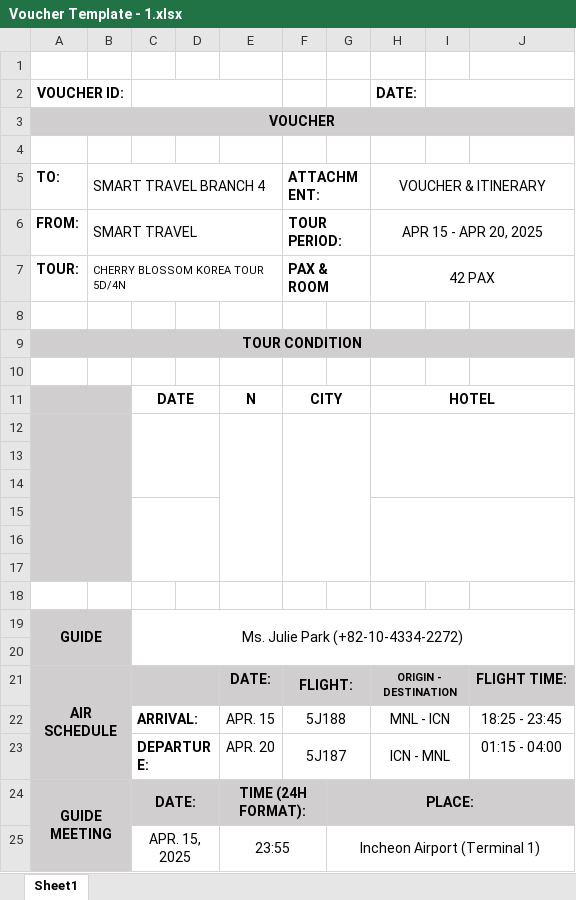
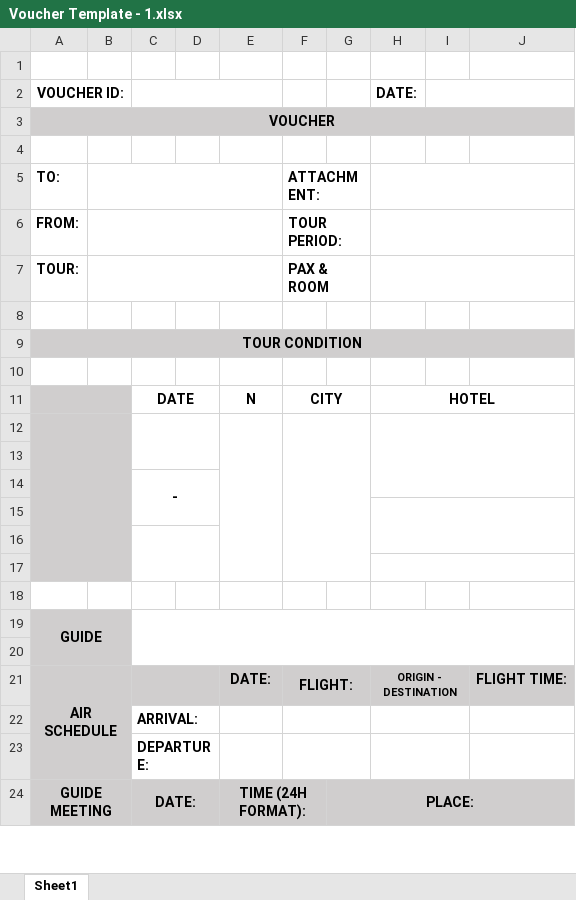
Before and after one commit to AndreiX1515/Smart-Travel-Management-System, an Excel workbook: Template/Voucher Template - 1.xlsx, sheet Sheet1, drawn as a sheet; only a part is shown; values as stored, in another font and other column widths than the file's, no borders; charts and pictures not drawn; removed rows and columns are numbered as before the commit, all else as after; the diff covers the shown part only; the diff names each change by its address in the sheet, - before the commit and + after, or states it on an @@ line.

Commit message:
Voucher Details Adjustments WIP

```diff
--- a/Template/Voucher Template - 1.xlsx (sheet Sheet1)
+++ b/Template/Voucher Template - 1.xlsx (sheet Sheet1)
-B5: SMART TRAVEL BRANCH 4
+B5: (empty)
-H5 (DATE:): VOUCHER & ITINERARY
+H5 (DATE:): (empty)
-B6: SMART TRAVEL
+B6: (empty)
-H6 (DATE:): APR 15 - APR 20, 2025
+H6 (DATE:): (empty)
-B7: CHERRY BLOSSOM KOREA TOUR 5D/4N
+B7: (empty)
-H7 (DATE:): 42 PAX
+H7 (DATE:): (empty)
-A12:B17 merged
+A12:B17 merged
-C12:D14 merged
+C12:D13 merged
-E12:E17 merged
+E12:E17 merged
-F12:G17 merged
+F12:G17 merged
-H12:J14 merged
+H12:J14 merged
+row 14:  |  | -
+H15:J16 merged
-C15:D17 merged
+C16:D17 merged
-H15:J17 merged
+H17:J17 merged
-A18:B18 fill: #D0CECE
+A18:B18 fill: none
-row 18: (empty)
-C19: Ms. Julie Park (+82-10-4334-2272)
+C19: (empty)
-row 22:  |  | ARRIVAL: |  | APR. 15 | 5J188 |  | MNL - ICN |  | 18:25 - 23:45
-row 23:  |  | DEPARTURE: |  | APR. 20 | 5J187 |  | ICN - MNL |  | 01:15 - 04:00
+row 22:  |  | ARRIVAL:
+row 23:  |  | DEPARTURE:
-A24:B26 merged
+A24:B26 merged
-row 25:  |  | APR. 15, 2025 |  | 23:55 |  | Incheon Airport (Terminal 1)
```
Also changed, not shown: 4 added rows, 3 removed rows, 1 edited cell and merged cells elsewhere in this sheet, charts or pictures, Template/Voucher Template - 2.xlsx, Template/Voucher Template.xlsx, 12 other files.
